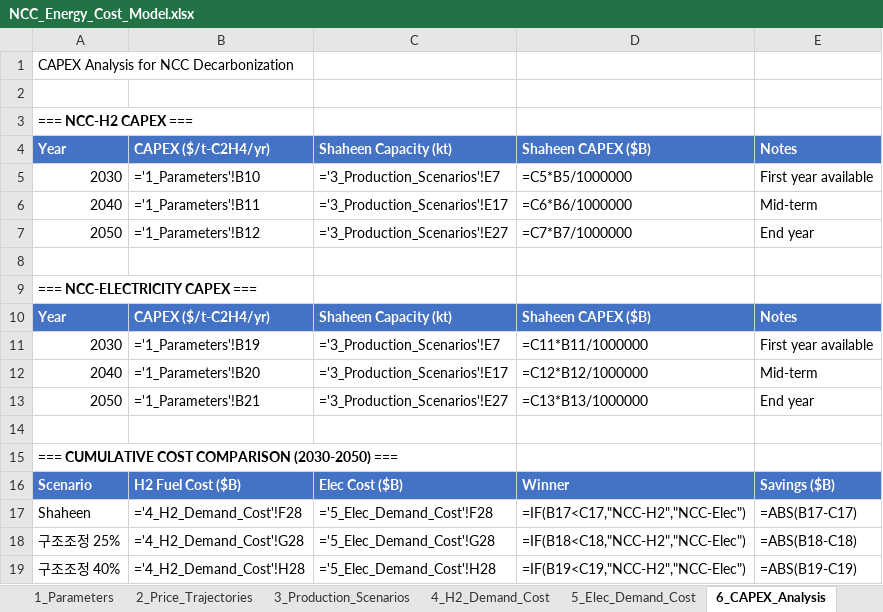
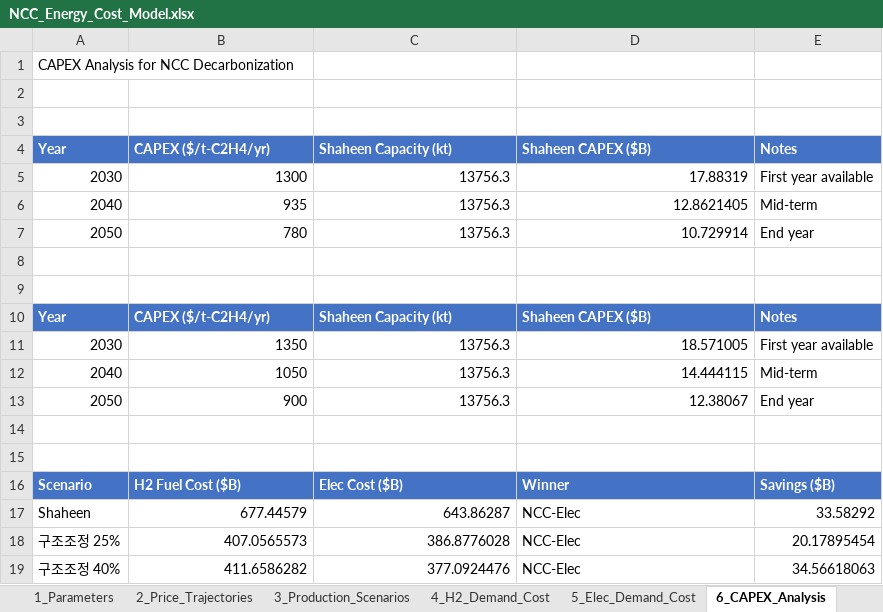
Before and after one commit to PLANiT-Institute/petrochemical_macc_2025, an Excel workbook: data/NCC_Energy_Cost_Model.xlsx, sheet 6_CAPEX_Analysis, drawn as a sheet; values as stored, in another font and other column widths than the file's, no borders; formulas without a stored value are shown as written; removed rows and columns are numbered as before the commit, all else as after; the diff names each change by its address in the sheet, - before the commit and + after, or states it on an @@ line.

```diff
--- a/data/NCC_Energy_Cost_Model.xlsx (sheet 6_CAPEX_Analysis)
+++ b/data/NCC_Energy_Cost_Model.xlsx (sheet 6_CAPEX_Analysis)
-A3: === NCC-H2 CAPEX ===
+A3: (empty)
-B5: ='1_Parameters'!B10
+B5: 1300
-C5: ='3_Production_Scenarios'!E7
+C5: 13756.3
-D5: =C5*B5/1000000
+D5: 17.88319
-B6: ='1_Parameters'!B11
+B6: 935
-C6: ='3_Production_Scenarios'!E17
+C6: 13756.3
-D6: =C6*B6/1000000
+D6: 12.8621405
-B7: ='1_Parameters'!B12
+B7: 780
-C7: ='3_Production_Scenarios'!E27
+C7: 13756.3
-D7: =C7*B7/1000000
+D7: 10.729914
-A9: === NCC-ELECTRICITY CAPEX ===
+A9: (empty)
-B11: ='1_Parameters'!B19
+B11: 1350
-C11: ='3_Production_Scenarios'!E7
+C11: 13756.3
-D11: =C11*B11/1000000
+D11: 18.571005
-B12: ='1_Parameters'!B20
+B12: 1050
-C12: ='3_Production_Scenarios'!E17
+C12: 13756.3
-D12: =C12*B12/1000000
+D12: 14.444115
-B13: ='1_Parameters'!B21
+B13: 900
-C13: ='3_Production_Scenarios'!E27
+C13: 13756.3
-D13: =C13*B13/1000000
+D13: 12.38067
-A15: === CUMULATIVE COST COMPARISON (2030-2050) ===
+A15: (empty)
-row 17: Shaheen | ='4_H2_Demand_Cost'!F28 | ='5_Elec_Demand_Cost'!F28 | =IF(B17<C17,"NCC-H2","NCC-Elec") | =ABS(B17-C17)
-row 18: 구조조정 25% | ='4_H2_Demand_Cost'!G28 | ='5_Elec_Demand_Cost'!G28 | =IF(B18<C18,"NCC-H2","NCC-Elec") | =ABS(B18-C18)
-row 19: 구조조정 40% | ='4_H2_Demand_Cost'!H28 | ='5_Elec_Demand_Cost'!H28 | =IF(B19<C19,"NCC-H2","NCC-Elec") | =ABS(B19-C19)
+row 17: Shaheen | 677.44579 | 643.86287 | NCC-Elec | 33.58292
+row 18: 구조조정 25% | 407.0565573 | 386.8776028 | NCC-Elec | 20.17895454
+row 19: 구조조정 40% | 411.6586282 | 377.0924476 | NCC-Elec | 34.56618063
```
Also changed, not shown: sheet 4_H2_Demand_Cost, sheet 5_Elec_Demand_Cost, sheet 7_Regional_H2, sheet 8_Regional_Elec, sheet 3_Production_Scenarios, sheet 10_Summary, 1 more sheet, 15 other files.
